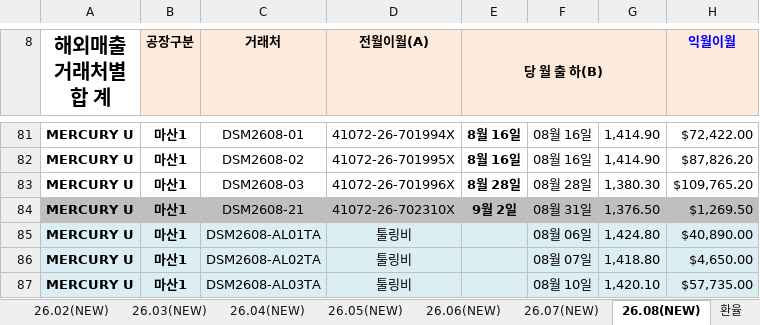
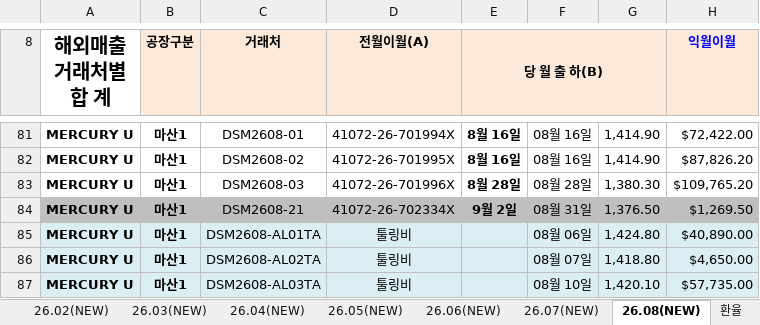
Before and after one commit to a01042102350/date, an Excel workbook: 기초자료/202608/회계 2026년 수출 (2026.08) .xlsx, sheet 26.08(NEW), drawn as a sheet; only a part is shown, gaps mark what is left out; values as stored, in another font and other column widths than the file's, no borders; charts and pictures and conditional formats not drawn; the diff names each change by its address in the sheet, - before the commit and + after, or states it on an @@ line.

```diff
--- a/기초자료/202608/회계 2026년 수출 (2026.08) .xlsx (sheet 26.08(NEW))
+++ b/기초자료/202608/회계 2026년 수출 (2026.08) .xlsx (sheet 26.08(NEW))
-D84 (전월이월(A)): 41072-26-702310X
+D84 (전월이월(A)): 41072-26-702334X
```
Also changed, not shown: 기초자료/202606/회계 2026년 수출 (2026.06).xlsx, 기초자료/202607/회계 2026년 수출 (2026.07).xlsx, 16 other files.
